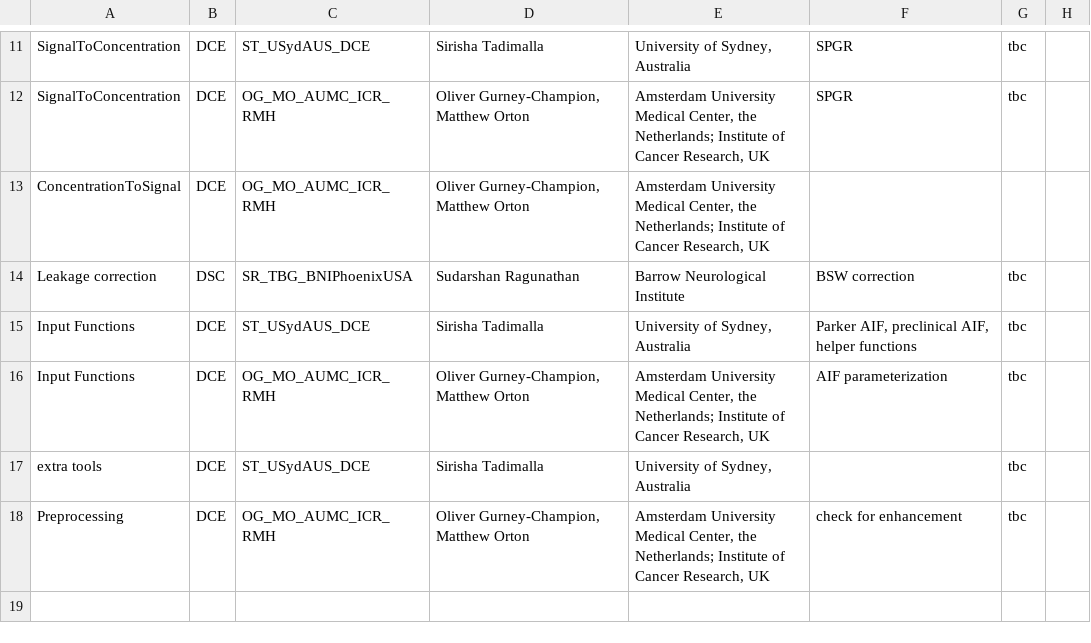
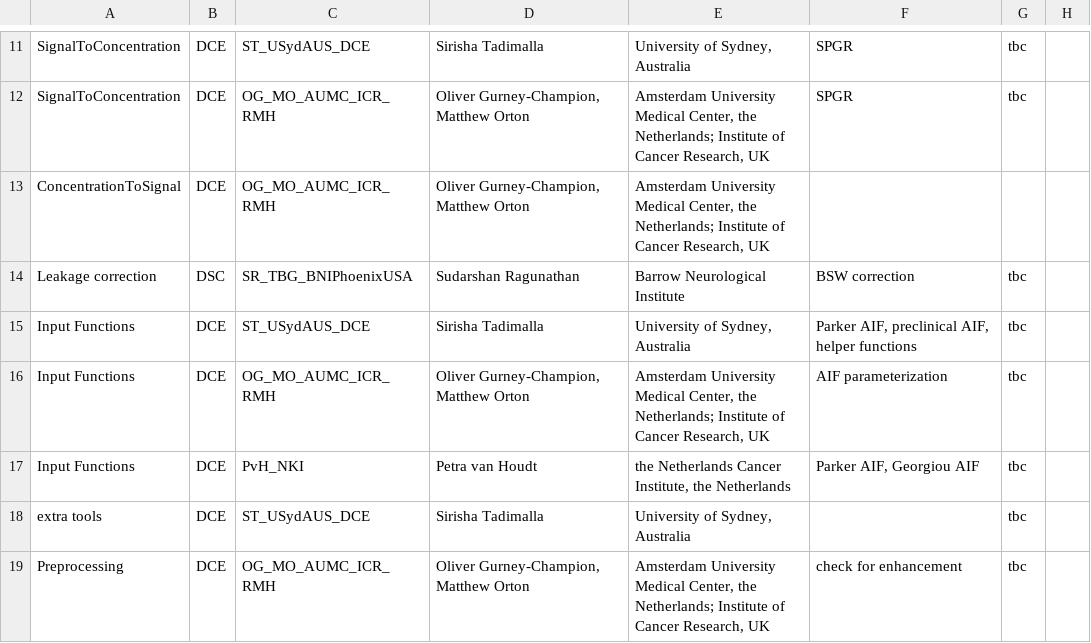
Before and after one commit to OSIPI/DCE-DSC-MRI_CodeCollection, a CSV file: doc/code_contributions_record.csv, drawn as a sheet; only a part is shown, gaps mark what is left out.

Commit message:
Update code_contributions_record.csv
added input functions contribution

```diff
--- a/doc/code_contributions_record.csv
+++ b/doc/code_contributions_record.csv
@@ -16,2 +16,3 @@ Input Functions,DCE,ST_USydAUS_DCE,Sirisha Tadimalla,"University of Sydney, Aust
 Input Functions,DCE,OG_MO_AUMC_ICR_RMH,"Oliver Gurney-Champion, Matthew Orton","Amsterdam University Medical Center, the Netherlands; Institute of Cancer Research, UK",AIF parameterization,tbc,
+Input Functions,DCE,PvH_NKI,Petra van Houdt,"the Netherlands Cancer Institute, the Netherlands","Parker AIF, Georgiou AIF",tbc,
 extra tools,DCE,ST_USydAUS_DCE,Sirisha Tadimalla,"University of Sydney, Australia",,tbc,
```
